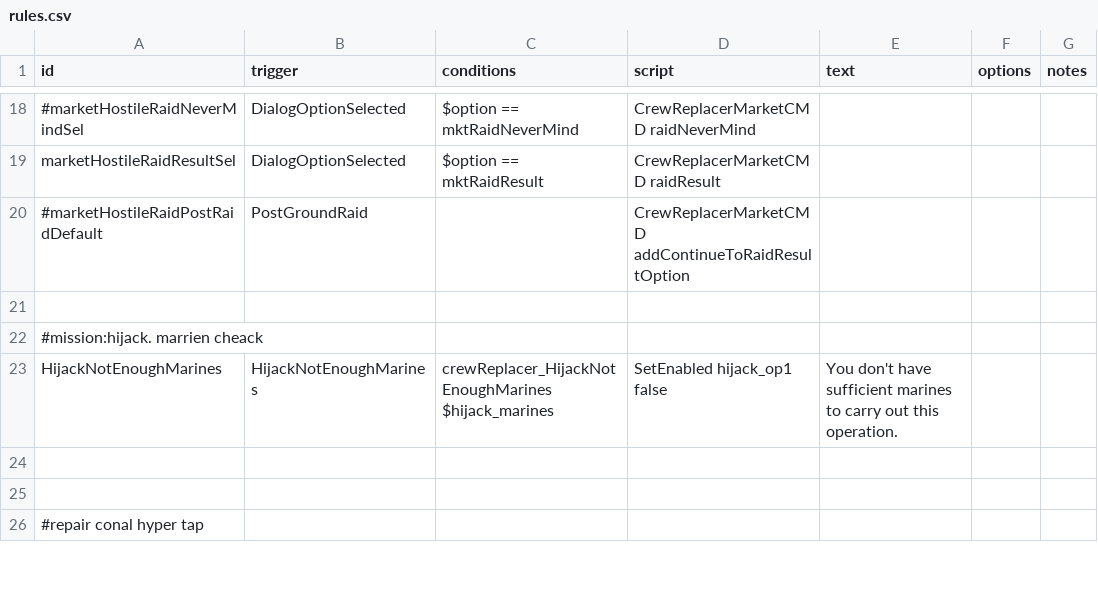
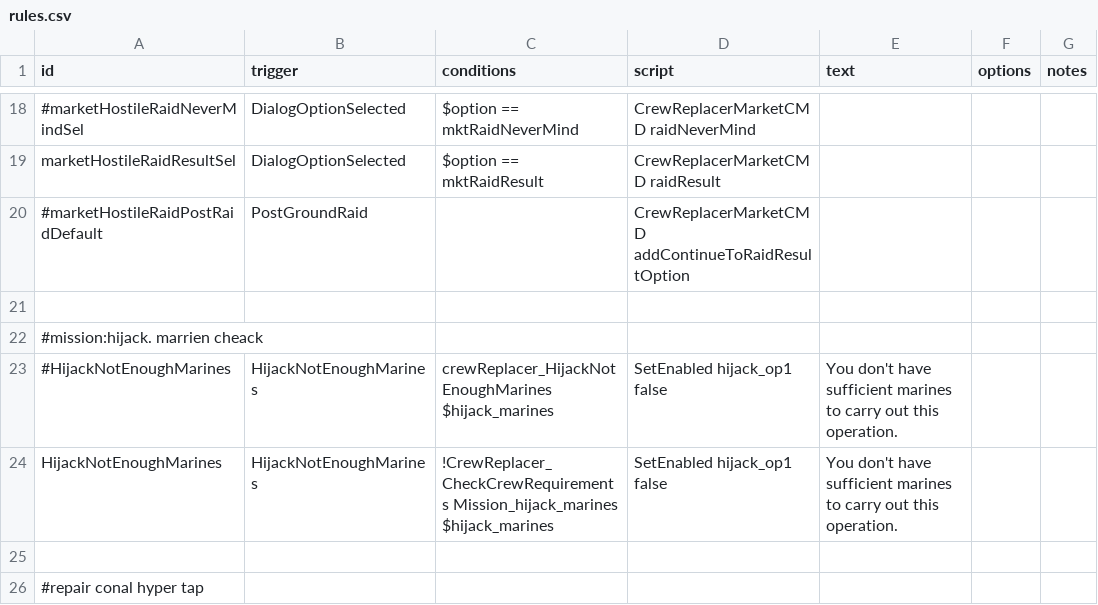
Before and after one commit to Alaricdragon/Crew_Replacer, a CSV file: data/campaign/rules.csv, drawn as a sheet; only a part is shown, gaps mark what is left out; the diff covers the shown part only.

```diff
--- a/data/campaign/rules.csv
+++ b/data/campaign/rules.csv
@@ -29,4 +29,4 @@ marketHostileRaidResultSel,DialogOptionSelected,$option == mktRaidResult,CrewRep
 #mission:hijack. marrien cheack,,,,,,
-HijackNotEnoughMarines,HijackNotEnoughMarines,crewReplacer_HijackNotEnoughMarines $hijack_marines,SetEnabled hijack_op1 false,You don't have sufficient marines to carry out this operation.,,
-,,,,,,
+#HijackNotEnoughMarines,HijackNotEnoughMarines,crewReplacer_HijackNotEnoughMarines $hijack_marines,SetEnabled hijack_op1 false,You don't have sufficient marines to carry out this operation.,,
+HijackNotEnoughMarines,HijackNotEnoughMarines,!CrewReplacer_CheckCrewRequirements Mission_hijack_marines $hijack_marines,SetEnabled hijack_op1 false,You don't have sufficient marines to carry out this operation.,,
 ,,,,,,
```
Also changed, not shown: 3 added rows and 2 edited cells elsewhere in this file, 9 other files.
